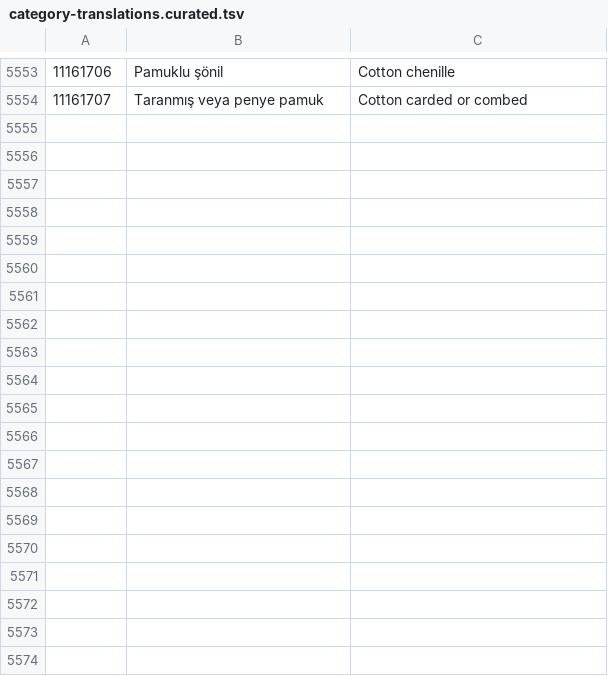
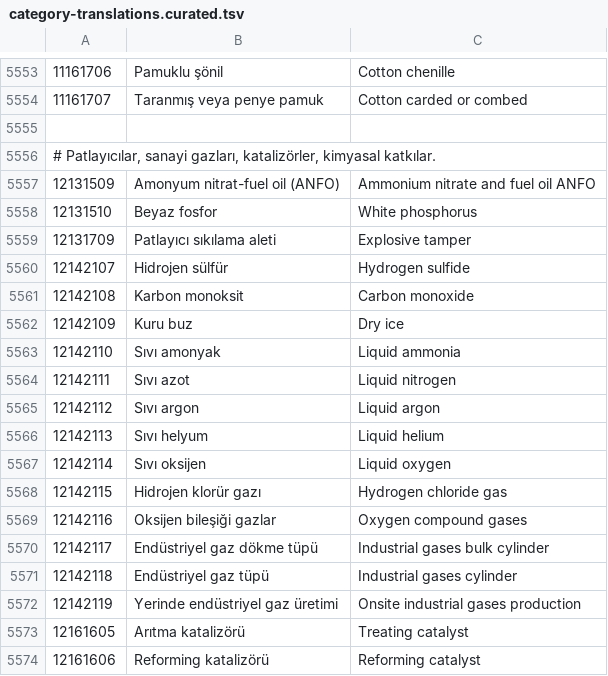
Before and after one commit to ugur-062/supkeys, a TSV file: packages/db/src/seeds/category-translations.curated.tsv, drawn as a sheet; only a part is shown, gaps mark what is left out; the diff covers the shown part only; the diff names each change by its address in the sheet, - before the commit and + after, or states it on an @@ line.

Commit message:
feat(categories): patlayıcı/sanayi gazı/katalizör/kimyasal katkılar (+54)

```diff
--- a/packages/db/src/seeds/category-translations.curated.tsv
+++ b/packages/db/src/seeds/category-translations.curated.tsv
+row 5555: (empty)
+row 5556: # Patlayıcılar, sanayi gazları, katalizörler, kimyasal katkılar.
+row 5557: 12131509 | Amonyum nitrat-fuel oil (ANFO) | Ammonium nitrate and fuel oil ANFO
+row 5558: 12131510 | Beyaz fosfor | White phosphorus
+row 5559: 12131709 | Patlayıcı sıkılama aleti | Explosive tamper
+row 5560: 12142107 | Hidrojen sülfür | Hydrogen sulfide
+row 5561: 12142108 | Karbon monoksit | Carbon monoxide
+row 5562: 12142109 | Kuru buz | Dry ice
+row 5563: 12142110 | Sıvı amonyak | Liquid ammonia
+row 5564: 12142111 | Sıvı azot | Liquid nitrogen
+row 5565: 12142112 | Sıvı argon | Liquid argon
+row 5566: 12142113 | Sıvı helyum | Liquid helium
+row 5567: 12142114 | Sıvı oksijen | Liquid oxygen
+row 5568: 12142115 | Hidrojen klorür gazı | Hydrogen chloride gas
+row 5569: 12142116 | Oksijen bileşiği gazlar | Oxygen compound gases
+row 5570: 12142117 | Endüstriyel gaz dökme tüpü | Industrial gases bulk cylinder
+row 5571: 12142118 | Endüstriyel gaz tüpü | Industrial gases cylinder
+row 5572: 12142119 | Yerinde endüstriyel gaz üretimi | Onsite industrial gases production
+row 5573: 12161605 | Arıtma katalizörü | Treating catalyst
+row 5574: 12161606 | Reforming katalizörü | Reforming catalyst
```
Also changed, not shown: 36 added rows elsewhere in this file.
